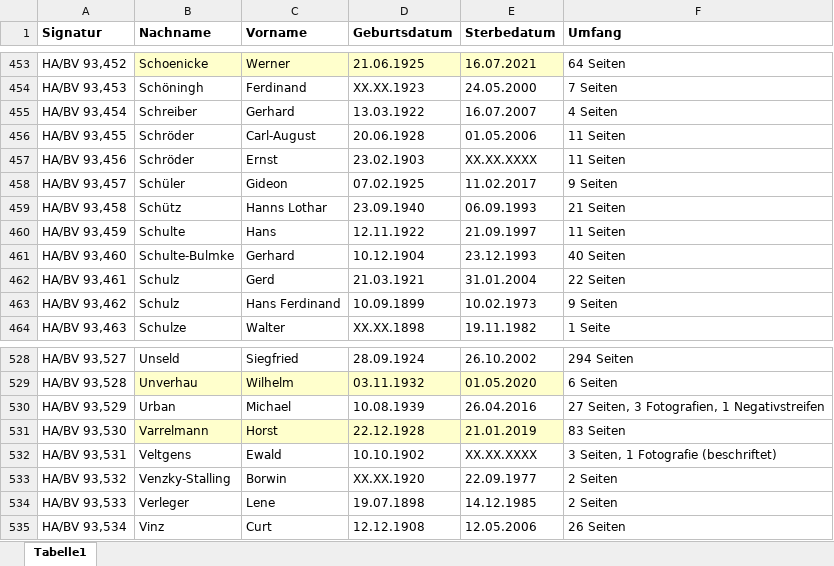
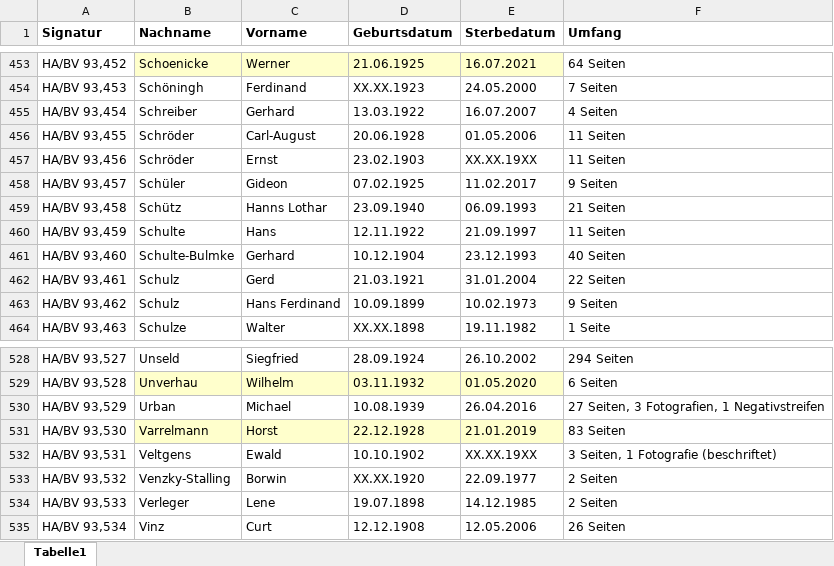
Before and after one commit to buchmuseum/ehrenamtskartei, an Excel workbook: raw/HABV_93_Ehrenamtskartei.xlsx, sheet Tabelle1, drawn as a sheet; only a part is shown, gaps mark what is left out; values as stored, in another font and other column widths than the file's, no borders; table styles not drawn; the diff names each change by its address in the sheet, - before the commit and + after, or states it on an @@ line.

```diff
--- a/raw/HABV_93_Ehrenamtskartei.xlsx (sheet Tabelle1)
+++ b/raw/HABV_93_Ehrenamtskartei.xlsx (sheet Tabelle1)
-E457 (Sterbedatum): XX.XX.XXXX
+E457 (Sterbedatum): XX.XX.19XX
-E532 (Sterbedatum): XX.XX.XXXX
+E532 (Sterbedatum): XX.XX.19XX
```
Also changed, not shown: 9 other files.
